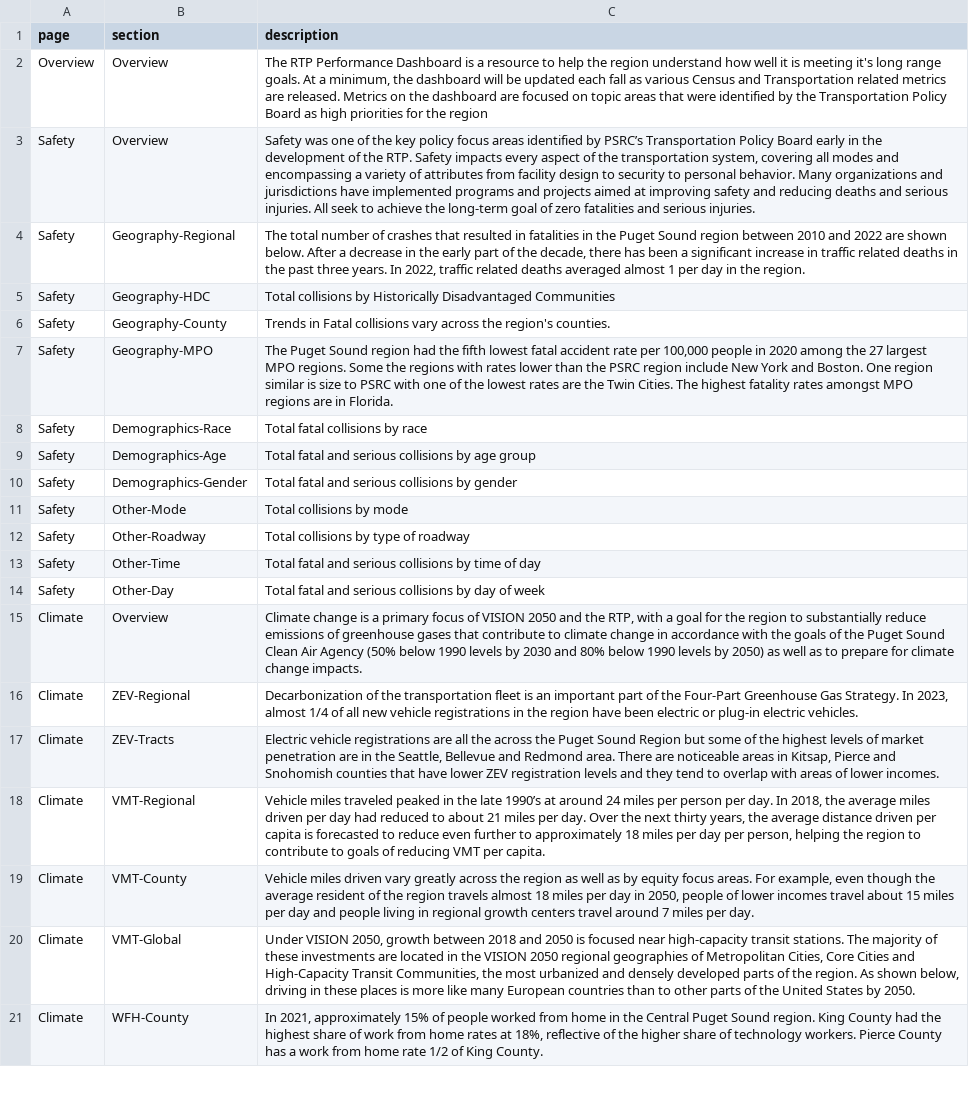
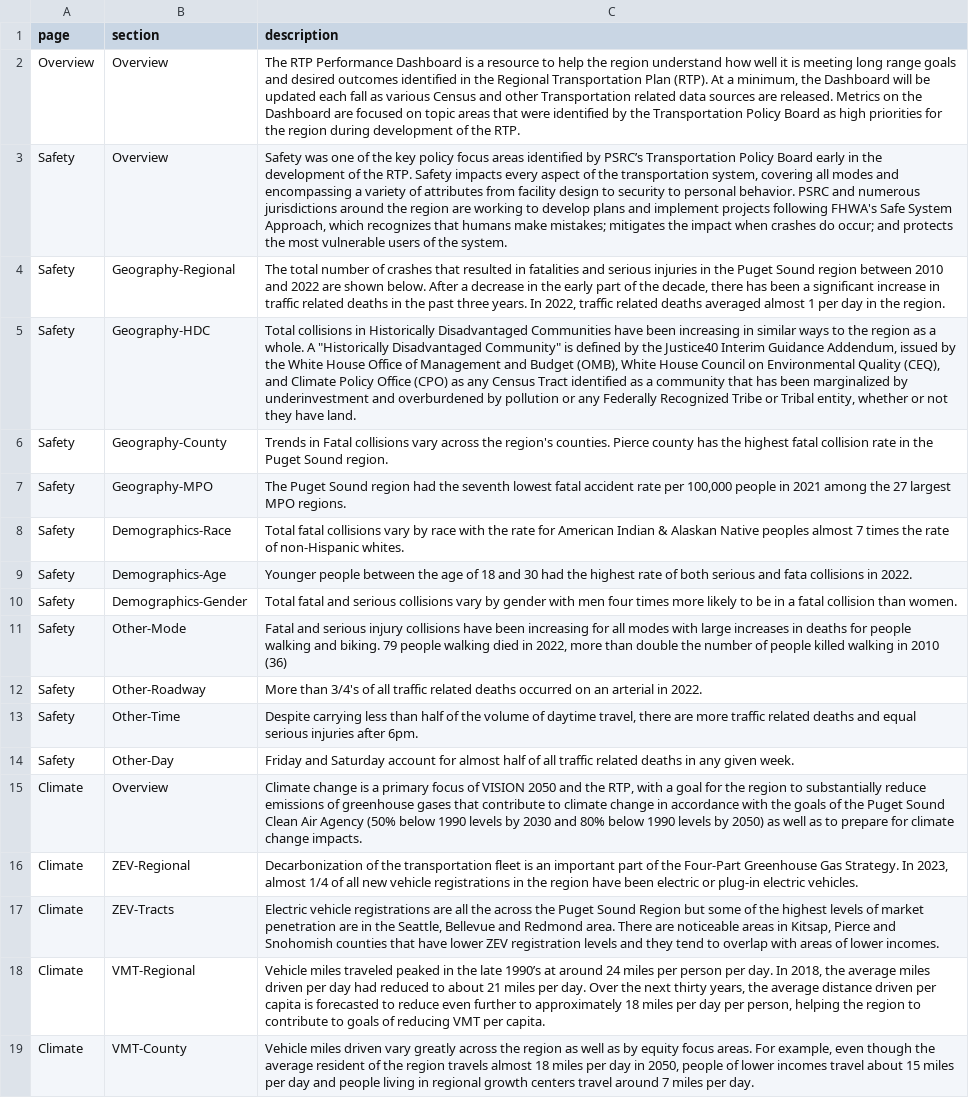
Before and after one commit to psrc/rtp-dashboard, a CSV file: data/page_text.csv, drawn as a sheet; only a part is shown; the shorter side is filled out with more unchanged rows; the diff names each change by its address in the sheet, - before the commit and + after, or states it on an @@ line.

Commit message:
safety pages updated

```diff
--- a/data/page_text.csv
+++ b/data/page_text.csv
-C2 (description): …is meeting it's long range goals. At a minimum, the dashboard will be updated each fall as various Census and Transportation related metrics are released. Metrics on the dashboard are focused on topic areas that were identified by the Transportation Policy Board as high priorities for the region
+C2 (description): …is meeting long range goals and desired outcomes identified in the Regional Transportation Plan (RTP). At a minimum, the Dashboard will be updated each fall as various Census and other Transportation related data sources are released. Metrics on the Dashboard are focused on topic areas that were identified by the Transportation Policy Board as high priorities for the region during development of the RTP.
-C3 (description): …personal behavior. Many organizations and jurisdictions have implemented programs and projects aimed at improving safety and reducing deaths and serious injuries. All seek to achieve the long-term goal of zero fatalities and serious injuries.
+C3 (description): …personal behavior. PSRC and numerous jurisdictions around the region are working to develop plans and implement projects following FHWA's Safe System Approach, which recognizes that humans make mistakes; mitigates the impact when crashes do occur; and protects the most vulnerable users of the system.
-C4 (description): …in fatalities in the…
+C4 (description): …in fatalities and serious injuries in the…
-C5 (description): Total collisions by Historically Disadvantaged Communities
+C5 (description): Total collisions in Historically Disadvantaged Communities have been increasing in similar ways to the region as a whole. A "Historically Disadvantaged Community" is defined by the Justice40 Interim Guidance Addendum, issued by the White House Office of Management and Budget (OMB), White House Council on Environmental Quality (CEQ), and Climate Policy Office (CPO) as any Census Tract identified as a community that has been marginalized by underinvestment and overburdened by pollution or any Federally Recognized Tribe or Tribal entity, whether or not they have land.
-C6 (description): …region's counties.
+C6 (description): …region's counties. Pierce county has the highest fatal collision rate in the Puget Sound region.
-C7 (description): …had the fifth lowest fatal accident rate per 100,000 people in 2020 among the 27 largest MPO regions. Some the regions with rates lower than the PSRC region include New York and Boston. One region similar is size to PSRC with one of the lowest rates are the Twin Cities. The highest fatality rates amongst MPO regions are in Florida.
+C7 (description): …had the seventh lowest fatal accident rate per 100,000 people in 2021 among the 27 largest MPO regions.
-C8 (description): …fatal collisions by race
+C8 (description): …fatal collisions vary by race with the rate for American Indian & Alaskan Native peoples almost 7 times the rate of non-Hispanic whites.
-C9 (description): Total fatal and serious collisions by age group
+C9 (description): Younger people between the age of 18 and 30 had the highest rate of both serious and fata collisions in 2022.
-C10 (description): …serious collisions by gender
+C10 (description): …serious collisions vary by gender with men four times more likely to be in a fatal collision than women.
-C11 (description): Total collisions by mode
+C11 (description): Fatal and serious injury collisions have been increasing for all modes with large increases in deaths for people walking and biking. 79 people walking died in 2022, more than double the number of people killed walking in 2010 (36)
-C12 (description): Total collisions by type of roadway
+C12 (description): More than 3/4's of all traffic related deaths occurred on an arterial in 2022.
-C13 (description): Total fatal and serious collisions by time of day
+C13 (description): Despite carrying less than half of the volume of daytime travel, there are more traffic related deaths and equal serious injuries after 6pm.
-C14 (description): Total fatal and serious collisions by day of week
+C14 (description): Friday and Saturday account for almost half of all traffic related deaths in any given week.
```
Also changed, not shown: 6 other files.
